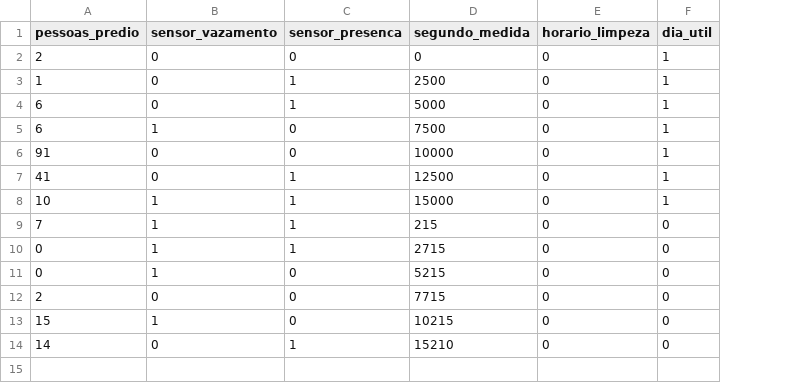
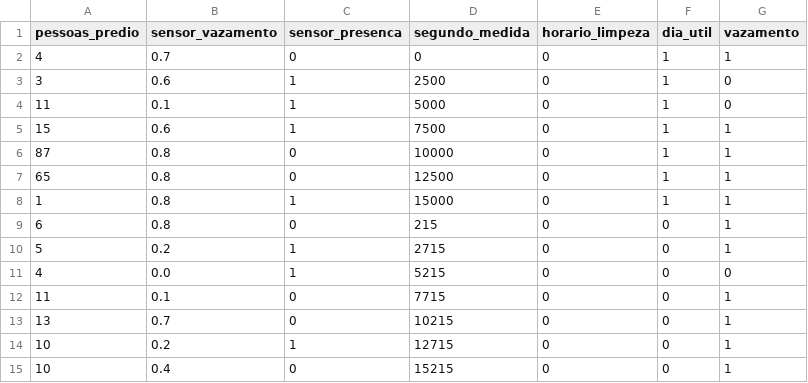
Before and after one commit to renanarceno/so2_waterleak_ia, a CSV file: hidro_pred.csv, drawn as a sheet; the diff names each change by its address in the sheet, - before the commit and + after, or states it on an @@ line.

```diff
--- a/hidro_pred.csv
+++ b/hidro_pred.csv
+column G (vazamento), rows 2-14: 1 | 0 | 0 | 1 | 1 | 1 | 1 | 1 | 1 | 0 | 1 | 1 | 1
-A2 (pessoas_predio): 2
+A2 (pessoas_predio): 4
-B2 (sensor_vazamento): 0
+B2 (sensor_vazamento): 0.7
-A3 (pessoas_predio): 1
+A3 (pessoas_predio): 3
-B3 (sensor_vazamento): 0
+B3 (sensor_vazamento): 0.6
-A4 (pessoas_predio): 6
+A4 (pessoas_predio): 11
-B4 (sensor_vazamento): 0
+B4 (sensor_vazamento): 0.1
-A5 (pessoas_predio): 6
+A5 (pessoas_predio): 15
-B5 (sensor_vazamento): 1
+B5 (sensor_vazamento): 0.6
-C5 (sensor_presenca): 0
+C5 (sensor_presenca): 1
-A6 (pessoas_predio): 91
+A6 (pessoas_predio): 87
-B6:B7 (sensor_vazamento): 0
+B6:B7 (sensor_vazamento): 0.8
-A7 (pessoas_predio): 41
+A7 (pessoas_predio): 65
-C7 (sensor_presenca): 1
+C7 (sensor_presenca): 0
-A8 (pessoas_predio): 10
+A8 (pessoas_predio): 1
-B8:B9 (sensor_vazamento): 1
+B8:B9 (sensor_vazamento): 0.8
-A9 (pessoas_predio): 7
+A9 (pessoas_predio): 6
-C9 (sensor_presenca): 1
+C9 (sensor_presenca): 0
-A10 (pessoas_predio): 0
+A10 (pessoas_predio): 5
-B10 (sensor_vazamento): 1
+B10 (sensor_vazamento): 0.2
-A11 (pessoas_predio): 0
+A11 (pessoas_predio): 4
-B11 (sensor_vazamento): 1
+B11 (sensor_vazamento): 0.0
-C11 (sensor_presenca): 0
+C11 (sensor_presenca): 1
-A12 (pessoas_predio): 2
+A12 (pessoas_predio): 11
-B12 (sensor_vazamento): 0
+B12 (sensor_vazamento): 0.1
-A13 (pessoas_predio): 15
+A13 (pessoas_predio): 13
-B13 (sensor_vazamento): 1
+B13 (sensor_vazamento): 0.7
-A14 (pessoas_predio): 14
+A14 (pessoas_predio): 10
-B14 (sensor_vazamento): 0
+B14 (sensor_vazamento): 0.2
-D14 (segundo_medida): 15210
+D14 (segundo_medida): 12715
+row 15: 10 | 0.4 | 0 | 15215 | 0 | 0 | 1
```
Also changed, not shown: 4 other files.
